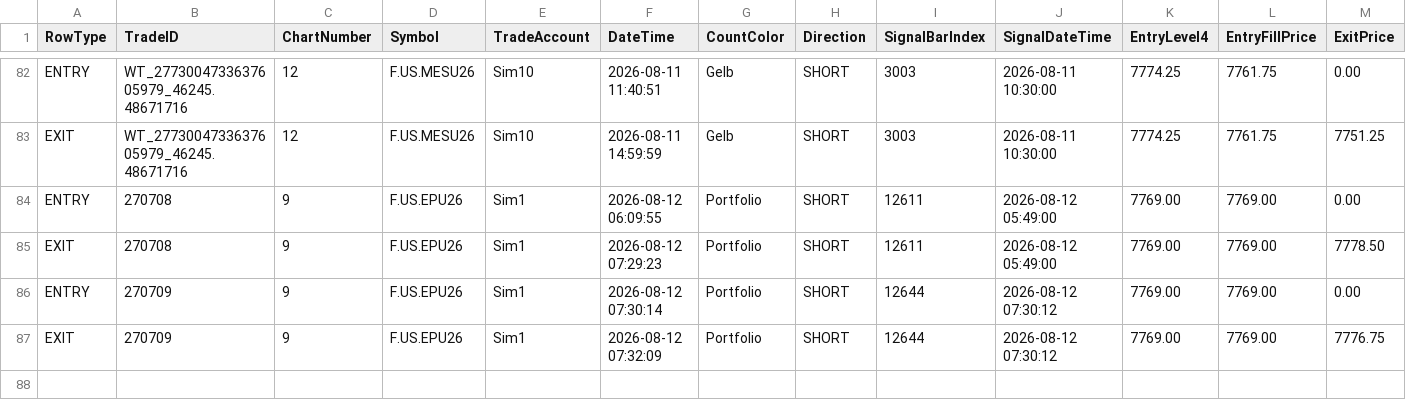
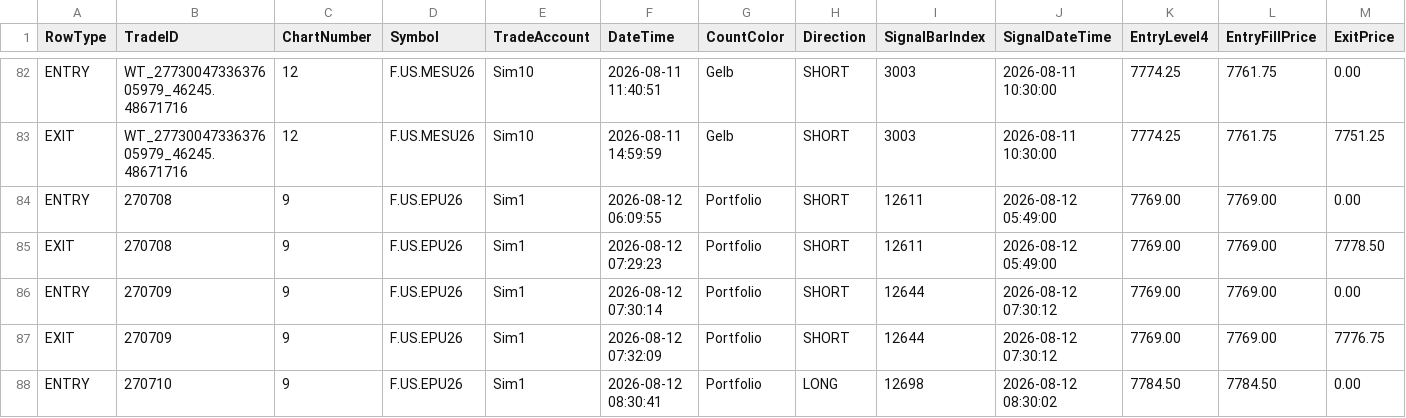
Before and after one commit to KL871987/Auto-Trading-WellenTektonik, a CSV file: data/trades.csv, drawn as a sheet; only a part is shown, gaps mark what is left out; rows hold the shown columns only; the diff names each change by its address in the sheet, - before the commit and + after, or states it on an @@ line.

Commit message:
auto: update WT trades 2026-08-12 15:30:42

```diff
--- a/data/trades.csv
+++ b/data/trades.csv
+row 88: ENTRY | 270710 | 9 | F.US.EPU26 | Sim1 | 2026-08-12 08:30:41 | Portfolio | LONG | 12698 | 2026-08-12 08:30:02 | 7784.50 | 7784.50 | 0.00
```
